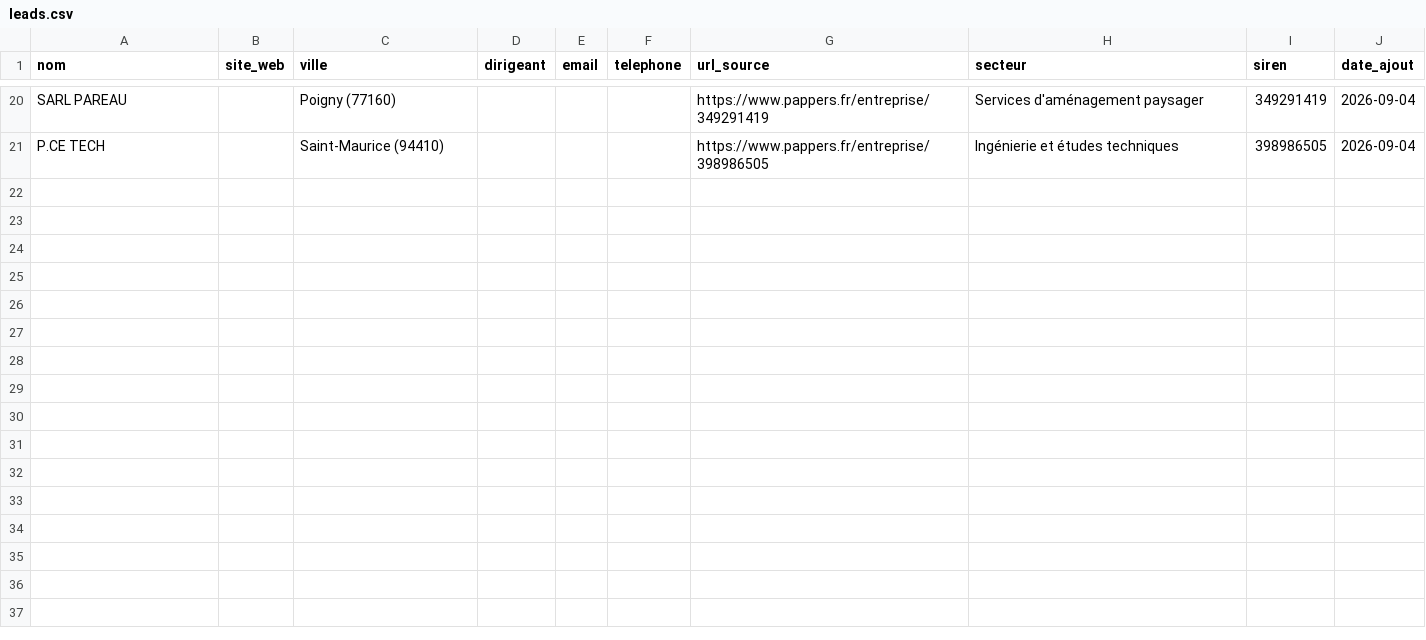
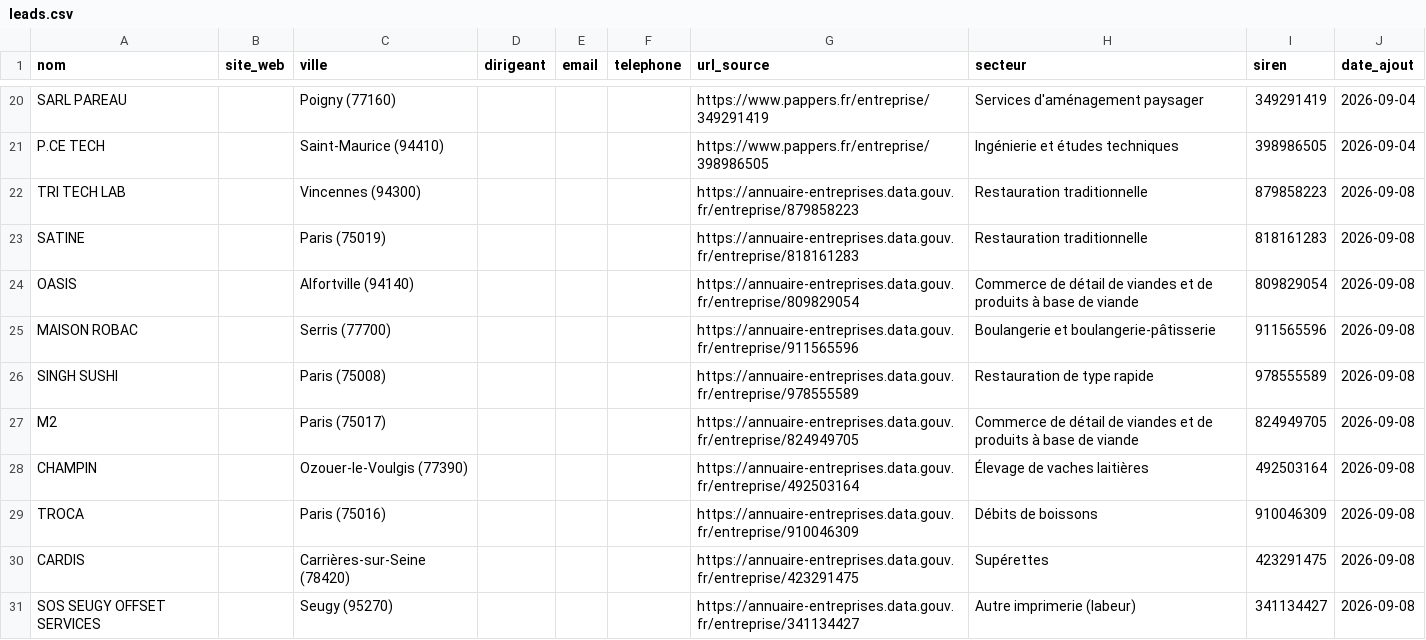
Before and after one commit to Davor26/lead, a CSV file: leads.csv, drawn as a sheet; only a part is shown, gaps mark what is left out; the diff covers the shown part only; the diff names each change by its address in the sheet, - before the commit and + after, or states it on an @@ line.

```diff
--- a/leads.csv
+++ b/leads.csv
+row 22: TRI TECH LAB |  | Vincennes (94300) |  |  |  | https://annuaire-entreprises.data.gouv.fr/entreprise/879858223 | Restauration traditionnelle | 879858223 | 2026-09-08
+row 23: SATINE |  | Paris (75019) |  |  |  | https://annuaire-entreprises.data.gouv.fr/entreprise/818161283 | Restauration traditionnelle | 818161283 | 2026-09-08
+row 24: OASIS |  | Alfortville (94140) |  |  |  | https://annuaire-entreprises.data.gouv.fr/entreprise/809829054 | Commerce de détail de viandes et de produits à base de viande | 809829054 | 2026-09-08
+row 25: MAISON ROBAC |  | Serris (77700) |  |  |  | https://annuaire-entreprises.data.gouv.fr/entreprise/911565596 | Boulangerie et boulangerie-pâtisserie | 911565596 | 2026-09-08
+row 26: SINGH SUSHI |  | Paris (75008) |  |  |  | https://annuaire-entreprises.data.gouv.fr/entreprise/978555589 | Restauration de type rapide | 978555589 | 2026-09-08
+row 27: M2 |  | Paris (75017) |  |  |  | https://annuaire-entreprises.data.gouv.fr/entreprise/824949705 | Commerce de détail de viandes et de produits à base de viande | 824949705 | 2026-09-08
+row 28: CHAMPIN |  | Ozouer-le-Voulgis (77390) |  |  |  | https://annuaire-entreprises.data.gouv.fr/entreprise/492503164 | Élevage de vaches laitières | 492503164 | 2026-09-08
+row 29: TROCA |  | Paris (75016) |  |  |  | https://annuaire-entreprises.data.gouv.fr/entreprise/910046309 | Débits de boissons | 910046309 | 2026-09-08
+row 30: CARDIS |  | Carrières-sur-Seine (78420) |  |  |  | https://annuaire-entreprises.data.gouv.fr/entreprise/423291475 | Supérettes | 423291475 | 2026-09-08
+row 31: SOS SEUGY OFFSET SERVICES |  | Seugy (95270) |  |  |  | https://annuaire-entreprises.data.gouv.fr/entreprise/341134427 | Autre imprimerie (labeur) | 341134427 | 2026-09-08
```
Also changed, not shown: 10 added rows elsewhere in this file.
